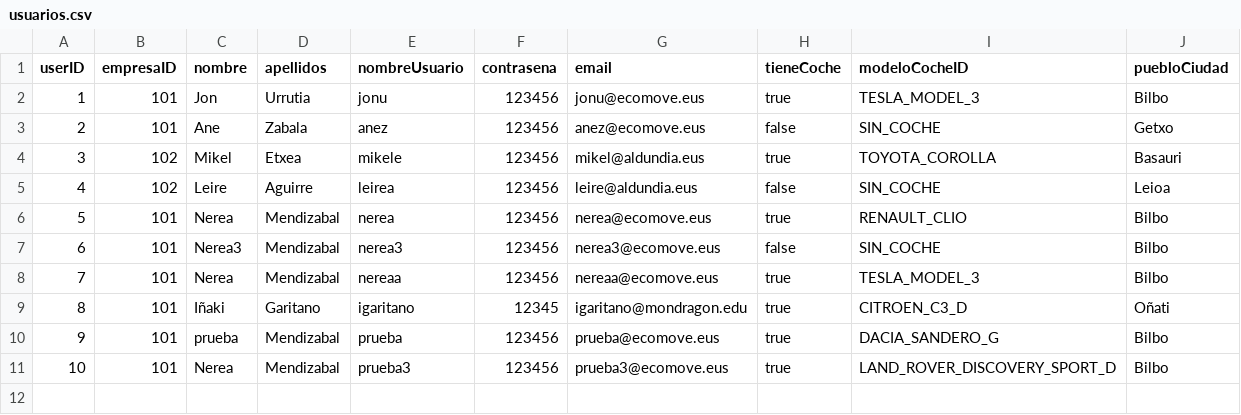
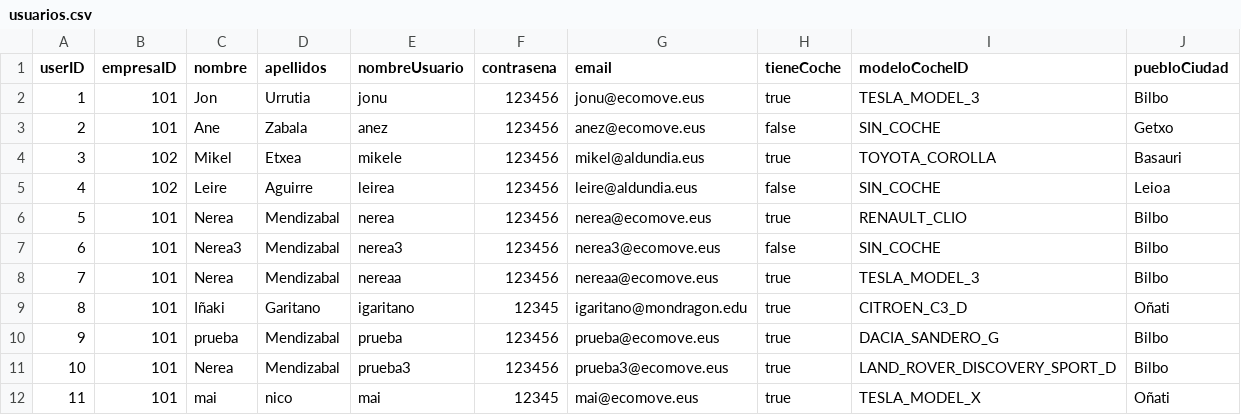
Before and after one commit to maialennicolas/PBL6_VF, a CSV file: data/usuarios.csv, drawn as a sheet.

```diff
--- a/data/usuarios.csv
+++ b/data/usuarios.csv
@@ -11 +11,2 @@ userID,empresaID,nombre,apellidos,nombreUsuario,contrasena,email,tieneCoche,mode
 10,101,Nerea,Mendizabal,prueba3,123456,prueba3@ecomove.eus,true,LAND_ROVER_DISCOVERY_SPORT_D,Bilbo
+11,101,mai,nico,mai,12345,mai@ecomove.eus,true,TESLA_MODEL_X,Oñati
```
Also changed, not shown: data/carpool_ofertas.csv, data/ubicaciones_bidaia.csv, 1 other file.
